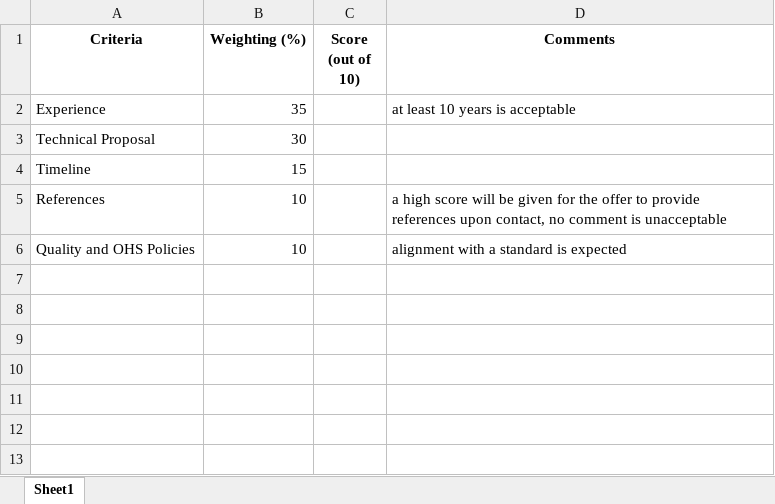
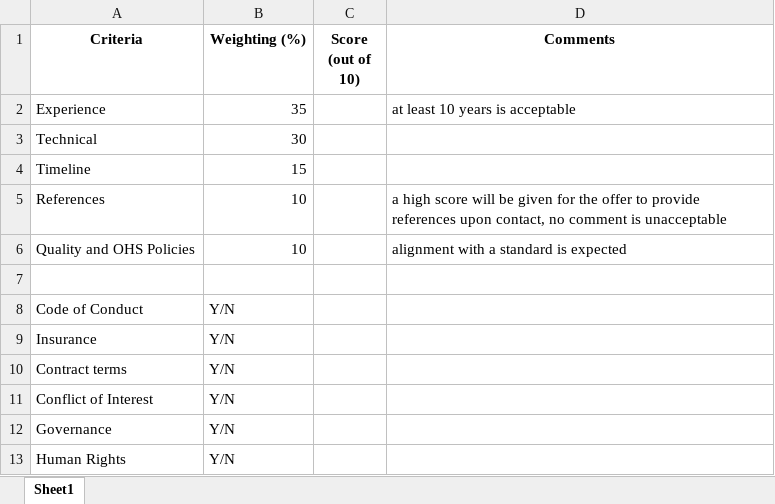
Before and after one commit to AndrewDilley/TenderEvaluation, an Excel workbook: documents/Evaluation.xlsx, sheet Sheet1, drawn as a sheet; values as stored, in another font and other column widths than the file's, no borders; the diff names each change by its address in the sheet, - before the commit and + after, or states it on an @@ line.

Commit message:
compliance table tested and refined

```diff
--- a/documents/Evaluation.xlsx (sheet Sheet1)
+++ b/documents/Evaluation.xlsx (sheet Sheet1)
-A3 (Criteria): Technical Proposal
+A3 (Criteria): Technical
+row 7: (empty)
+row 8: Code of Conduct | Y/N
+row 9: Insurance | Y/N
+row 10: Contract terms | Y/N
+row 11: Conflict of Interest | Y/N
+row 12: Governance | Y/N
+row 13: Human Rights | Y/N
```
Also changed, not shown: 8 other files.
